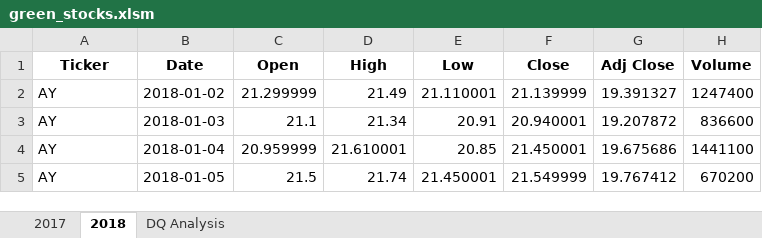
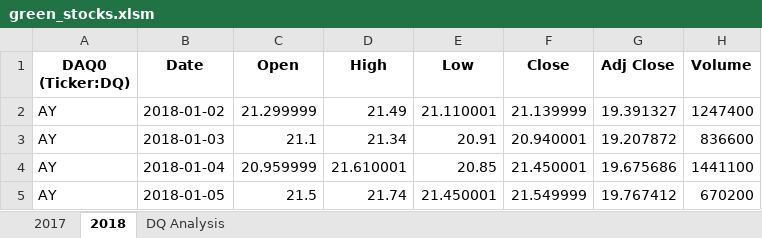
Before and after one commit to NikiNoel/Stock_Analysis, an Excel workbook: green_stocks.xlsm, sheet 2018, drawn as a sheet; only a part is shown; values as stored, in another font and other column widths than the file's, no borders; the diff names each change by its address in the sheet, - before the commit and + after, or states it on an @@ line.

```diff
--- a/green_stocks.xlsm (sheet 2018)
+++ b/green_stocks.xlsm (sheet 2018)
-A1: Ticker
+A1: DAQ0 (Ticker:DQ)
```
Also changed, not shown: sheet DQ Analysis, sheet 2017.
